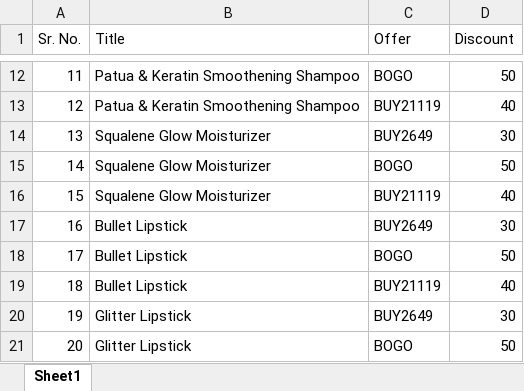
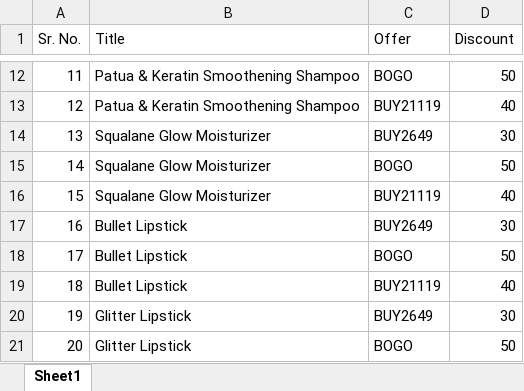
Before and after one commit to vama-98/demand-forecasting-mp, an Excel workbook: data/offer.xlsx, sheet Sheet1, drawn as a sheet; only a part is shown, gaps mark what is left out; values as stored, in another font and other column widths than the file's, no borders; the diff names each change by its address in the sheet, - before the commit and + after, or states it on an @@ line.

Commit message:
Add files via upload

```diff
--- a/data/offer.xlsx (sheet Sheet1)
+++ b/data/offer.xlsx (sheet Sheet1)
-B14:B16 (Title): Squalene Glow Moisturizer
+B14:B16 (Title): Squalane Glow Moisturizer
```
